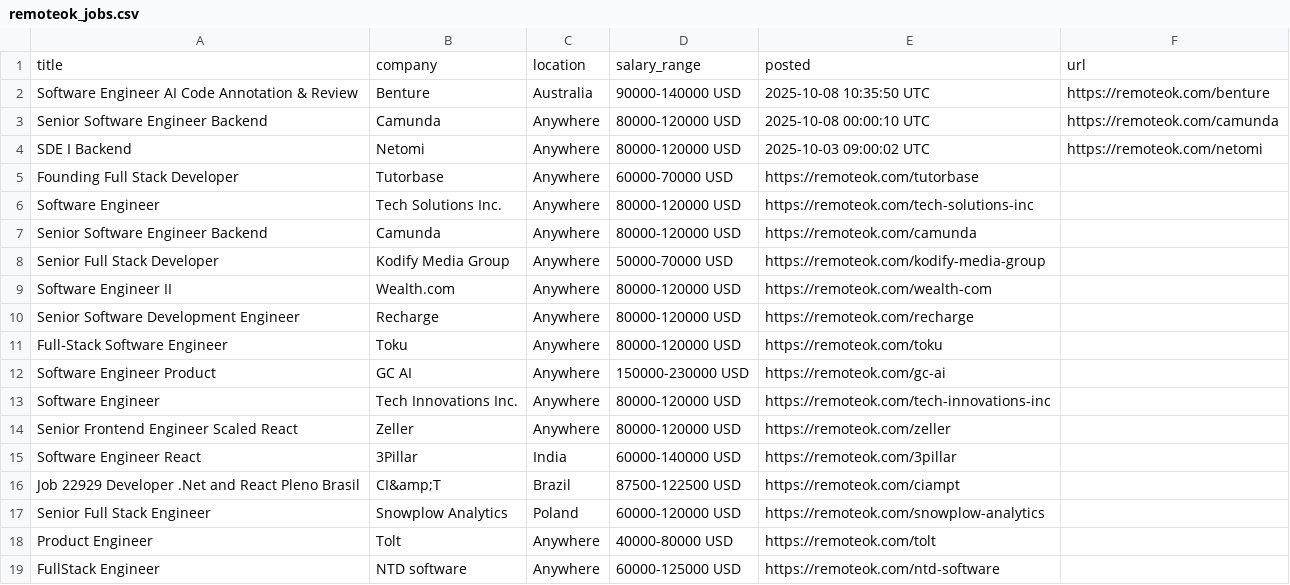
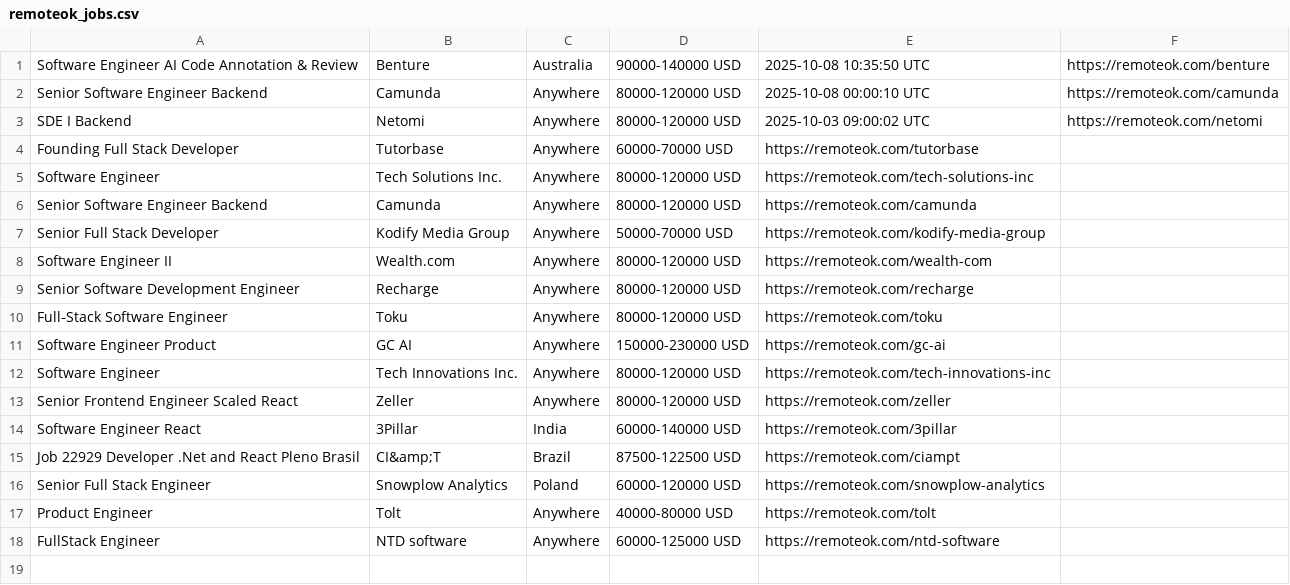
Before and after one commit to Ravneetsingh04/indeed_scraper, a CSV file: remoteok_jobs.csv, drawn as a sheet; the diff names each change by its address in the sheet, - before the commit and + after, or states it on an @@ line.

```diff
--- a/remoteok_jobs.csv
+++ b/remoteok_jobs.csv
-row 1: title | company | location | salary_range | posted | url
```
